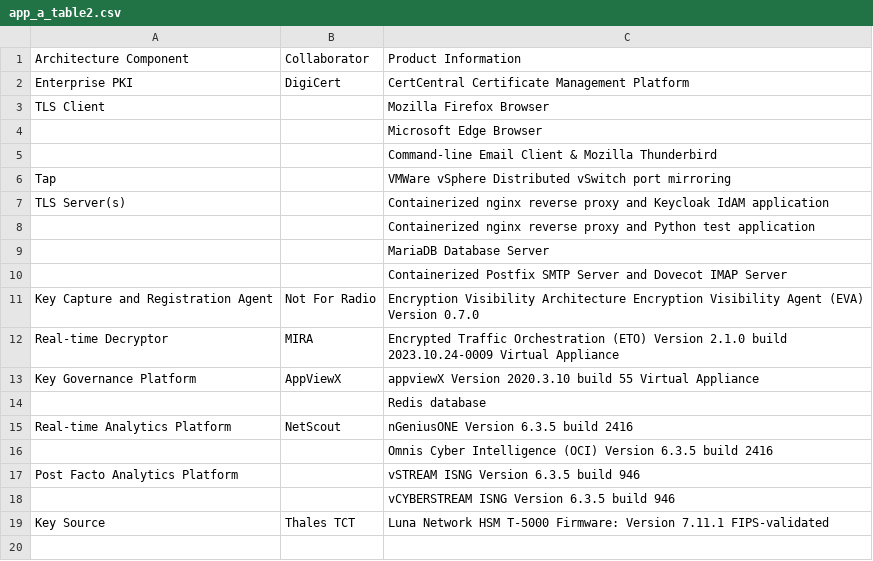
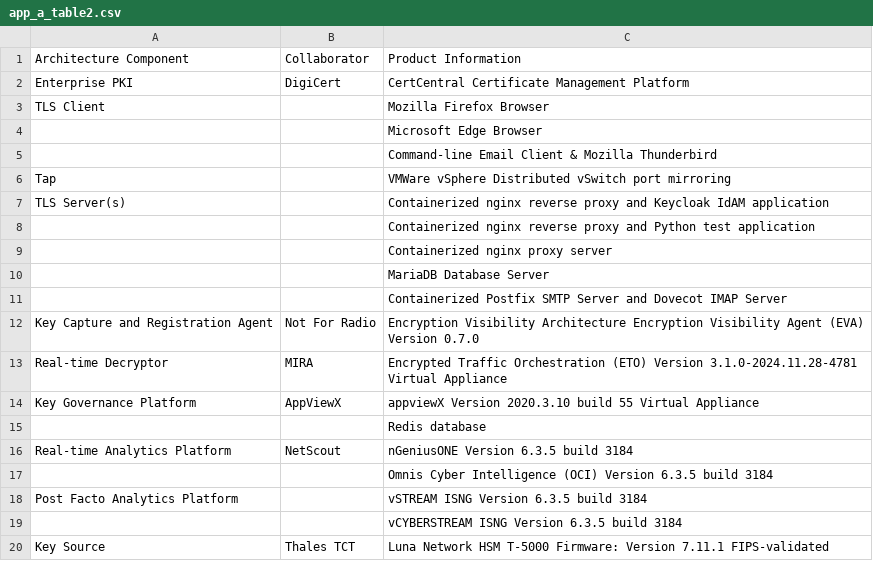
Before and after one commit to usnistgov/nccoe-tls-visibility, a CSV file: source/csv/app_a_table2.csv, drawn as a sheet.

```diff
--- a/source/csv/app_a_table2.csv
+++ b/source/csv/app_a_table2.csv
@@ -8,2 +8,3 @@ TLS Server(s),,Containerized nginx reverse proxy and Keycloak IdAM application
 ,,Containerized nginx reverse proxy and Python test application
+,,Containerized nginx proxy server
 ,,MariaDB Database Server
@@ -11,9 +12,9 @@ TLS Server(s),,Containerized nginx reverse proxy and Keycloak IdAM application
 Key Capture and Registration Agent,Not For Radio,Encryption Visibility Architecture Encryption Visibility Agent (EVA) Version 0.7.0
-Real-time Decryptor,MIRA,Encrypted Traffic Orchestration (ETO) Version 2.1.0 build 2023.10.24-0009 Virtual Appliance
+Real-time Decryptor,MIRA,Encrypted Traffic Orchestration (ETO) Version 3.1.0-2024.11.28-4781 Virtual Appliance
 Key Governance Platform,AppViewX,appviewX Version 2020.3.10 build 55 Virtual Appliance
 ,,Redis database 
-Real-time Analytics Platform,NetScout,nGeniusONE Version 6.3.5 build 2416
-,,Omnis Cyber Intelligence (OCI) Version 6.3.5 build 2416
-Post Facto Analytics Platform,,vSTREAM ISNG Version 6.3.5 build 946
-,,vCYBERSTREAM ISNG Version 6.3.5 build 946
+Real-time Analytics Platform,NetScout,nGeniusONE Version 6.3.5 build 3184
+,,Omnis Cyber Intelligence (OCI) Version 6.3.5 build 3184
+Post Facto Analytics Platform,,vSTREAM ISNG Version 6.3.5 build 3184
+,,vCYBERSTREAM ISNG Version 6.3.5 build 3184
 Key Source,Thales TCT,Luna Network HSM T-5000 Firmware: Version 7.11.1 FIPS-validated
```
Also changed, not shown: source/csv/app_a_table1.csv, source/csv/app_a_table3.csv, 2 other files.
